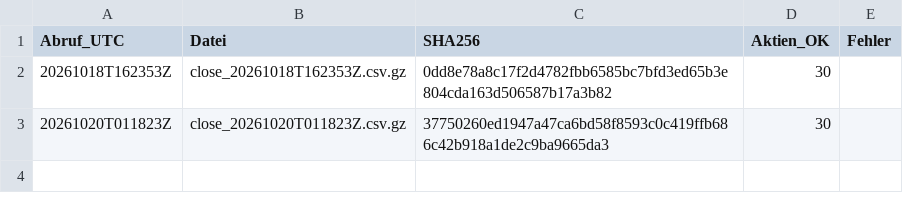
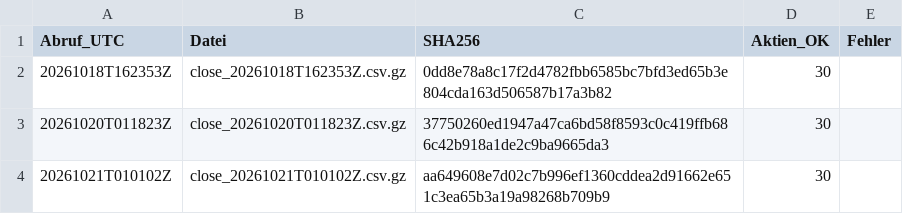
Before and after one commit to lucafranco1994pot-cloud/Kipp-Bericht-, a CSV file: fahrtenschreiber/protokoll.csv, drawn as a sheet; the diff names each change by its address in the sheet, - before the commit and + after, or states it on an @@ line.

```diff
--- a/fahrtenschreiber/protokoll.csv
+++ b/fahrtenschreiber/protokoll.csv
+row 4: 20261021T010102Z | close_20261021T010102Z.csv.gz | aa649608e7d02c7b996ef1360cddea2d91662e651c3ea65b3a19a98268b709b9 | 30
```
Also changed, not shown: 1 other file.
